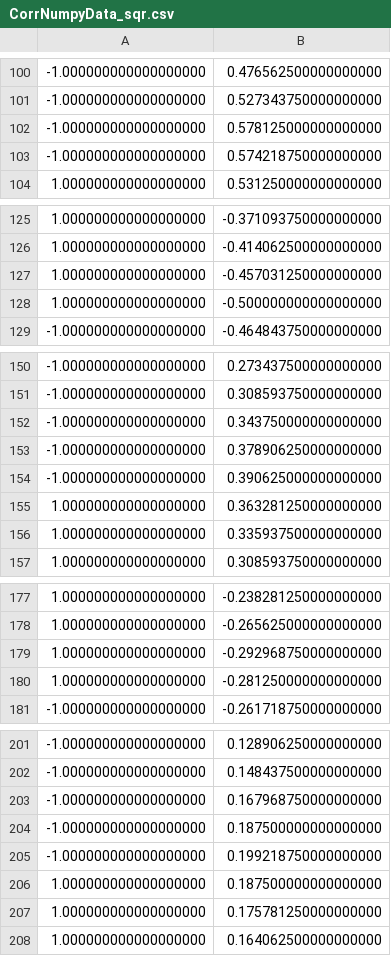
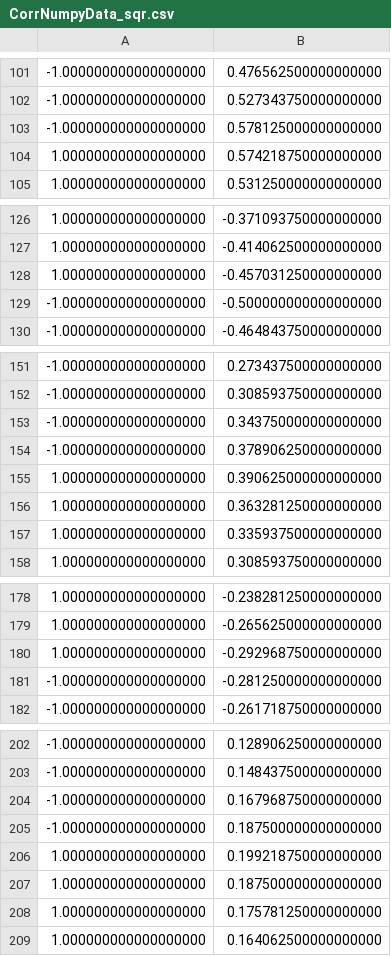
Before and after one commit to perton33/mathnet-numerics, a CSV file: data/numpy/CorrNumpyData_sqr.csv, drawn as a sheet; only a part is shown, gaps mark what is left out; the diff covers the shown part only.

```diff
--- a/data/numpy/CorrNumpyData_sqr.csv
+++ b/data/numpy/CorrNumpyData_sqr.csv
@@ -102,3 +103,3 @@
 -1.000000000000000000, 0.578125000000000000
--1.000000000000000000, 0.574218750000000000
+1.000000000000000000, 0.574218750000000000
 1.000000000000000000, 0.531250000000000000
@@ -127,3 +128,3 @@
 1.000000000000000000, -0.457031250000000000
-1.000000000000000000, -0.500000000000000000
+-1.000000000000000000, -0.500000000000000000
 -1.000000000000000000, -0.464843750000000000
@@ -153,3 +154,3 @@
 -1.000000000000000000, 0.378906250000000000
--1.000000000000000000, 0.390625000000000000
+1.000000000000000000, 0.390625000000000000
 1.000000000000000000, 0.363281250000000000
@@ -179,3 +180,3 @@
 1.000000000000000000, -0.292968750000000000
-1.000000000000000000, -0.281250000000000000
+-1.000000000000000000, -0.281250000000000000
 -1.000000000000000000, -0.261718750000000000
@@ -204,3 +205,3 @@
 -1.000000000000000000, 0.187500000000000000
--1.000000000000000000, 0.199218750000000000
+1.000000000000000000, 0.199218750000000000
 1.000000000000000000, 0.187500000000000000
```
Also changed, not shown: 1 added row, 1 removed row and 4 edited cells elsewhere in this file, data/numpy/CorrNumpyData_pwm.csv, data/numpy/CorrNumpyData_rnd.csv, 1 other file.
